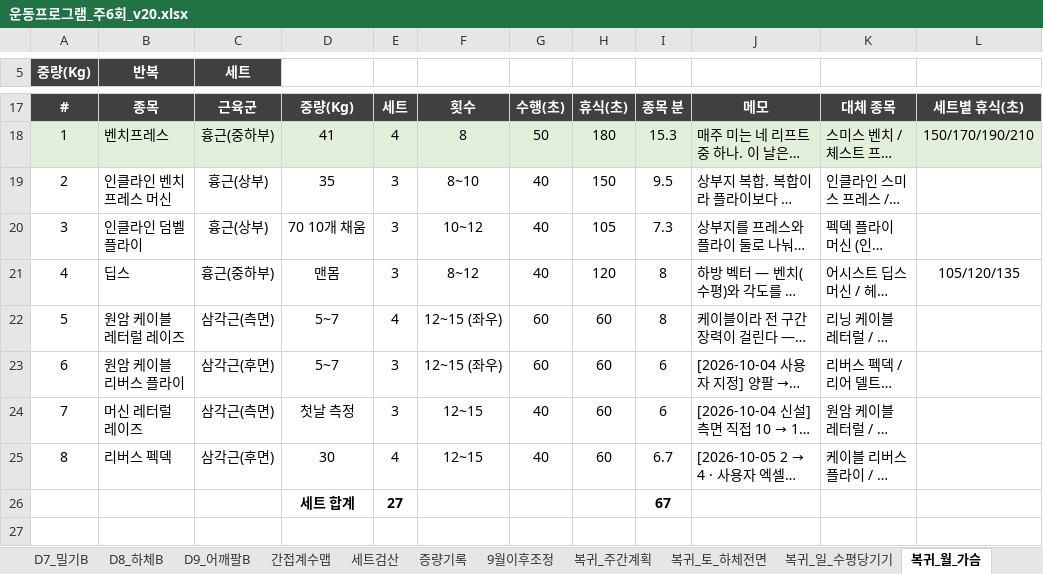
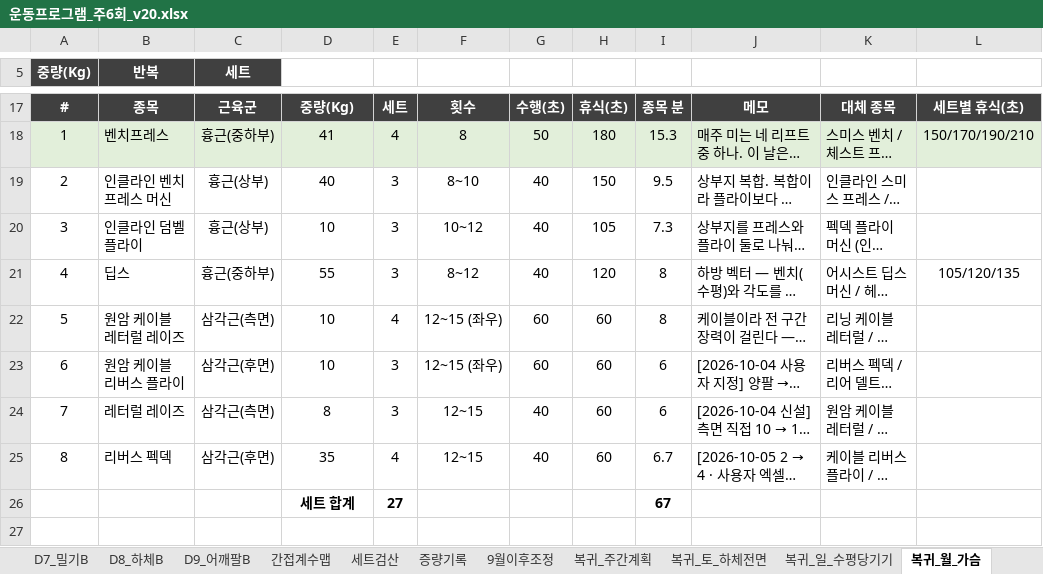
Before and after one commit to ktmffl-max/health1234, an Excel workbook: 운동프로그램_주6회_v20.xlsx, sheet 복귀_월_가슴, drawn as a sheet; only a part is shown, gaps mark what is left out; long unchanged cells end in …; values as stored, in another font and other column widths than the file's, no borders; the diff names each change by its address in the sheet, - before the commit and + after, or states it on an @@ line.

```diff
--- a/운동프로그램_주6회_v20.xlsx (sheet 복귀_월_가슴)
+++ b/운동프로그램_주6회_v20.xlsx (sheet 복귀_월_가슴)
-D19: 35
+D19: 40
-D20: 70 10개 채움
+D20: 10
-D21: 맨몸
+D21: 55
-D22:D23: 5~7
+D22:D23: 10
-B24 (반복): 머신 레터럴 레이즈
+B24 (반복): 레터럴 레이즈
-D24: 첫날 측정
+D24: 8
-D25: 30
+D25: 35
```
Also changed, not shown: sheet 복귀_캐리, sheet 복귀_주간계획, formulas that keep their value, 6 other files.
